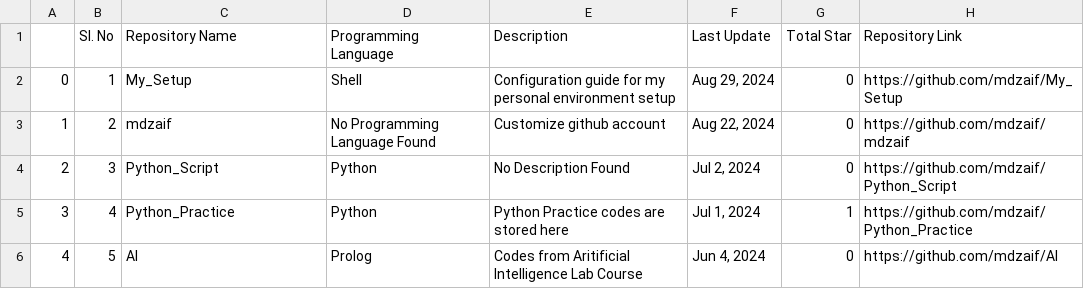
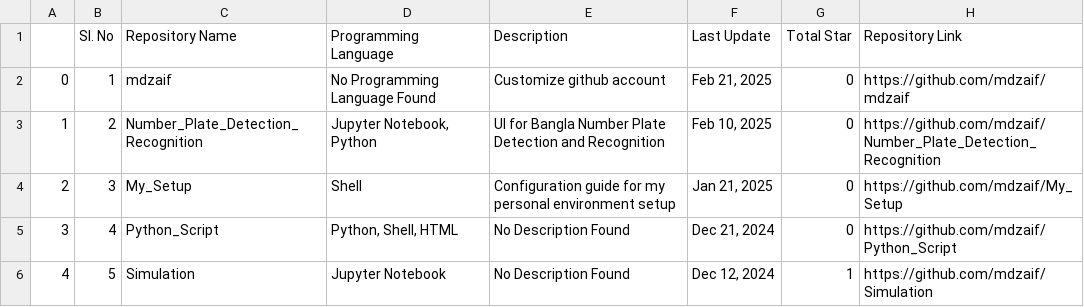
Before and after one commit to mdzaif/Python_Practice, a CSV file: regular files/list_of_project.csv, drawn as a sheet; only a part is shown; the diff covers the shown part only; the diff names each change by its address in the sheet, - before the commit and + after, or states it on an @@ line.

```diff
--- a/regular files/list_of_project.csv
+++ b/regular files/list_of_project.csv
-C2 (Repository Name): My_Setup
+C2 (Repository Name): mdzaif
-D2 (Programming Language): Shell
+D2 (Programming Language): No Programming Language Found
-E2 (Description): Configuration guide for my personal environment setup
+E2 (Description): Customize github account
-F2 (Last Update): Aug 29, 2024
+F2 (Last Update): Feb 21, 2025
-H2 (Repository Link): https://github.com/mdzaif/My_Setup
+H2 (Repository Link): https://github.com/mdzaif/mdzaif
-C3 (Repository Name): mdzaif
+C3 (Repository Name): Number_Plate_Detection_Recognition
-D3 (Programming Language): No Programming Language Found
+D3 (Programming Language): Jupyter Notebook, Python
-E3 (Description): Customize github account
+E3 (Description): UI for Bangla Number Plate Detection and Recognition
-F3 (Last Update): Aug 22, 2024
+F3 (Last Update): Feb 10, 2025
-H3 (Repository Link): https://github.com/mdzaif/mdzaif
+H3 (Repository Link): https://github.com/mdzaif/Number_Plate_Detection_Recognition
-C4 (Repository Name): Python_Script
+C4 (Repository Name): My_Setup
-D4 (Programming Language): Python
+D4 (Programming Language): Shell
-E4 (Description): No Description Found
+E4 (Description): Configuration guide for my personal environment setup
-F4 (Last Update): Jul 2, 2024
+F4 (Last Update): Jan 21, 2025
-H4 (Repository Link): https://github.com/mdzaif/Python_Script
+H4 (Repository Link): https://github.com/mdzaif/My_Setup
-C5 (Repository Name): Python_Practice
+C5 (Repository Name): Python_Script
-D5 (Programming Language): Python
+D5 (Programming Language): Python, Shell, HTML
-E5 (Description): Python Practice codes are stored here
+E5 (Description): No Description Found
-F5 (Last Update): Jul 1, 2024
+F5 (Last Update): Dec 21, 2024
-G5 (Total Star): 1
+G5 (Total Star): 0
-H5 (Repository Link): https://github.com/mdzaif/Python_Practice
+H5 (Repository Link): https://github.com/mdzaif/Python_Script
-C6 (Repository Name): AI
+C6 (Repository Name): Simulation
-D6 (Programming Language): Prolog
+D6 (Programming Language): Jupyter Notebook
-E6 (Description): Codes from Aritificial Intelligence Lab Course
+E6 (Description): No Description Found
-F6 (Last Update): Jun 4, 2024
+F6 (Last Update): Dec 12, 2024
-G6 (Total Star): 0
+G6 (Total Star): 1
-H6 (Repository Link): https://github.com/mdzaif/AI
+H6 (Repository Link): https://github.com/mdzaif/Simulation
```
Also changed, not shown: 4 added rows, 35 edited cells and row numbers in column A elsewhere in this file, 2 other files.
